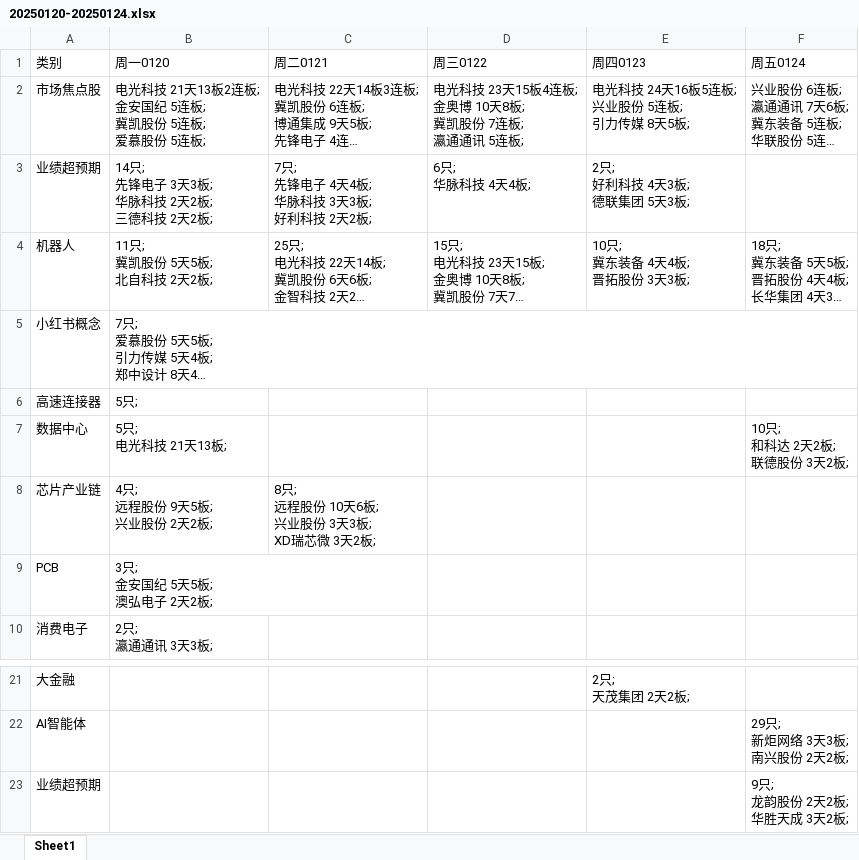
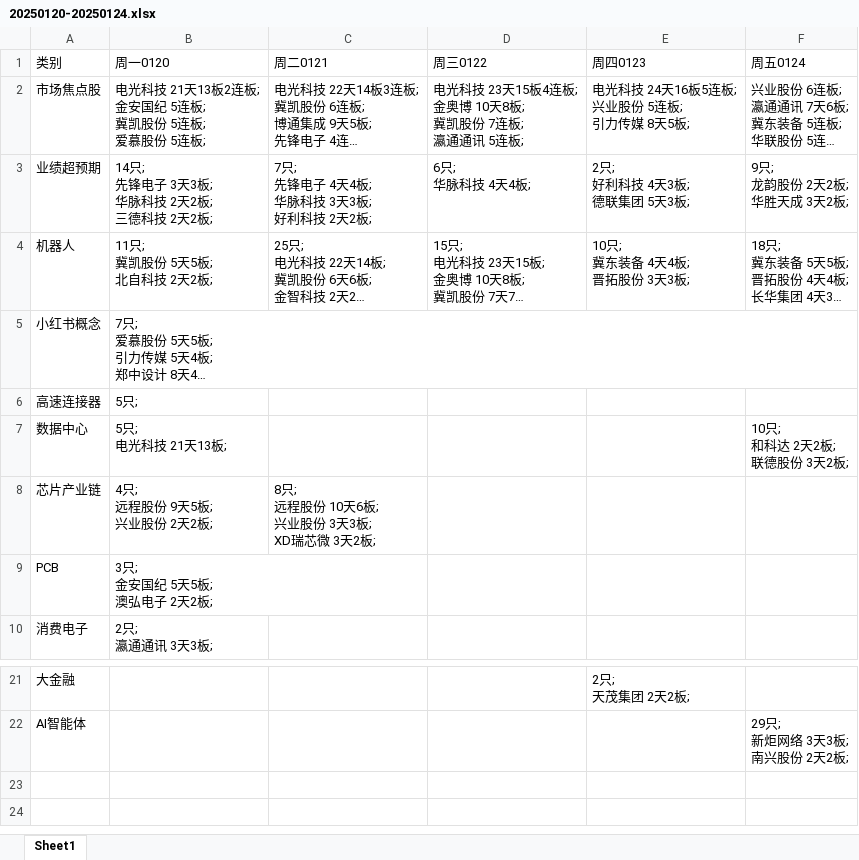
Before and after one commit to pangyouzhen/2025, an Excel workbook: sentiment/weekly/20250120-20250124.xlsx, sheet Sheet1, drawn as a sheet; only a part is shown, gaps mark what is left out; long unchanged cells end in …; values as stored, in another font and other column widths than the file's, no borders; ↵ is a line break in a cell; the diff names each change by its address in the sheet, - before the commit and + after, or states it on an @@ line.

Commit message:
fixed data error

```diff
--- a/sentiment/weekly/20250120-20250124.xlsx (sheet Sheet1)
+++ b/sentiment/weekly/20250120-20250124.xlsx (sheet Sheet1)
-F3 (周五0124): (empty)
+F3 (周五0124): 9只; ↵ 龙韵股份 2天2板; ↵ 华胜天成 3天2板;
-row 23: 业绩超预期 |  |  |  |  | 9只; ↵ 龙韵股份 2天2板; ↵ 华胜天成 3天2板;
```
Also changed, not shown: sentiment/weekly/20250224-20250228.xlsx, sentiment/weekly/20250310-20250314.xlsx, 9 other files.
